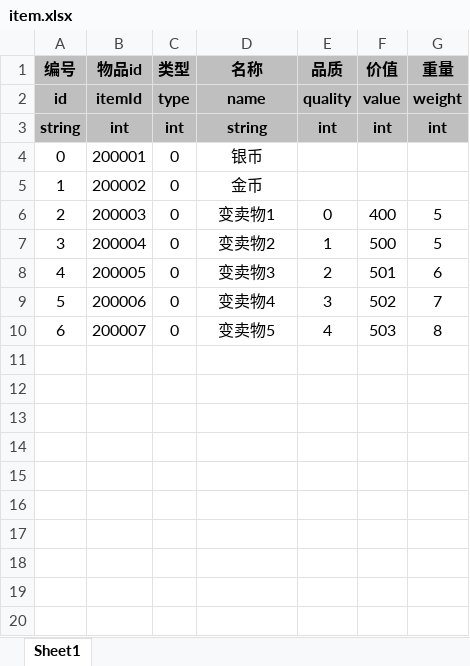
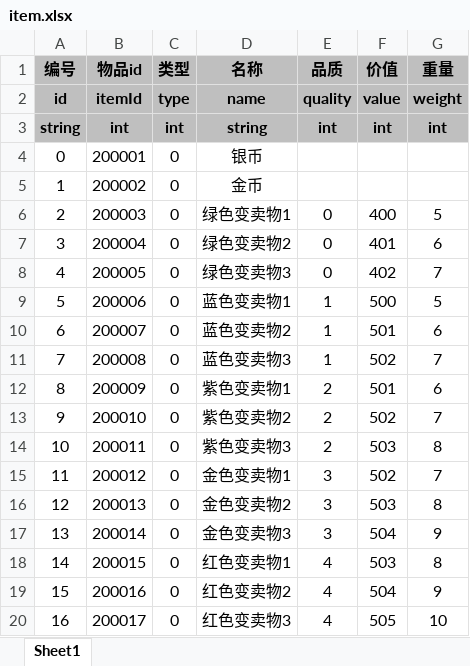
Before and after one commit to UNANSWANG/escape, an Excel workbook: excel/item.xlsx, sheet Sheet1, drawn as a sheet; values as stored, in another font and other column widths than the file's, no borders; the diff names each change by its address in the sheet, - before the commit and + after, or states it on an @@ line.

```diff
--- a/excel/item.xlsx (sheet Sheet1)
+++ b/excel/item.xlsx (sheet Sheet1)
-D6 (名称): 变卖物1
+D6 (名称): 绿色变卖物1
-D7 (名称): 变卖物2
+D7 (名称): 绿色变卖物2
-E7 (品质): 1
+E7 (品质): 0
-F7 (价值): 500
+F7 (价值): 401
-G7 (重量): 5
+G7 (重量): 6
-D8 (名称): 变卖物3
+D8 (名称): 绿色变卖物3
-E8 (品质): 2
+E8 (品质): 0
-F8 (价值): 501
+F8 (价值): 402
-G8 (重量): 6
+G8 (重量): 7
-D9 (名称): 变卖物4
+D9 (名称): 蓝色变卖物1
-E9 (品质): 3
+E9 (品质): 1
-F9 (价值): 502
+F9 (价值): 500
-G9 (重量): 7
+G9 (重量): 5
-D10 (名称): 变卖物5
+D10 (名称): 蓝色变卖物2
-E10 (品质): 4
+E10 (品质): 1
-F10 (价值): 503
+F10 (价值): 501
-G10 (重量): 8
+G10 (重量): 6
+row 11: 7 | 200008 | 0 | 蓝色变卖物3 | 1 | 502 | 7
+row 12: 8 | 200009 | 0 | 紫色变卖物1 | 2 | 501 | 6
+row 13: 9 | 200010 | 0 | 紫色变卖物2 | 2 | 502 | 7
+row 14: 10 | 200011 | 0 | 紫色变卖物3 | 2 | 503 | 8
+row 15: 11 | 200012 | 0 | 金色变卖物1 | 3 | 502 | 7
+row 16: 12 | 200013 | 0 | 金色变卖物2 | 3 | 503 | 8
+row 17: 13 | 200014 | 0 | 金色变卖物3 | 3 | 504 | 9
+row 18: 14 | 200015 | 0 | 红色变卖物1 | 4 | 503 | 8
+row 19: 15 | 200016 | 0 | 红色变卖物2 | 4 | 504 | 9
+row 20: 16 | 200017 | 0 | 红色变卖物3 | 4 | 505 | 10
```
Also changed, not shown: 1 other file.
